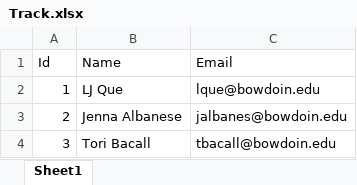
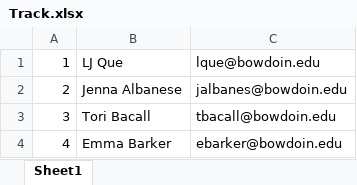
Before and after one commit to edwardxc/PolarBuddy, an Excel workbook: Track.xlsx, sheet Sheet1, drawn as a sheet; only a part is shown; the shorter side is filled out with more unchanged rows; values as stored, in another font and other column widths than the file's, no borders; the diff names each change by its address in the sheet, - before the commit and + after, or states it on an @@ line.

Commit message:
[Implementation] added Student, StudentList

```diff
--- a/Track.xlsx (sheet Sheet1)
+++ b/Track.xlsx (sheet Sheet1)
-row 1: Id | Name | Email
```
Also changed, not shown: formulas that keep their value, 25 other files.
